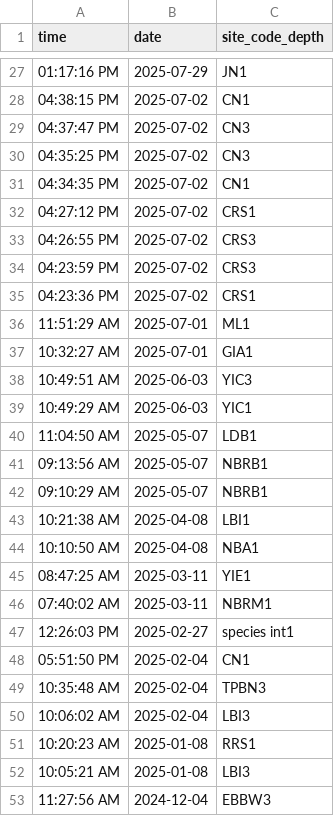
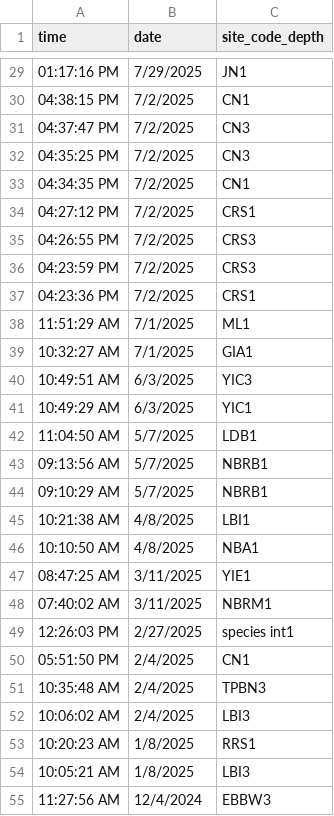
Before and after one commit to molwilson/emc, a CSV file: water_quality/data_outputs/ysi_omitted.csv, drawn as a sheet; only a part is shown, gaps mark what is left out; the diff covers the shown part only.

```diff
--- a/water_quality/data_outputs/ysi_omitted.csv
+++ b/water_quality/data_outputs/ysi_omitted.csv
@@ -27,27 +29,27 @@ time,date,site_code_depth
-01:17:16 PM,2025-07-29,JN1
-04:38:15 PM,2025-07-02,CN1
-04:37:47 PM,2025-07-02,CN3
-04:35:25 PM,2025-07-02,CN3
-04:34:35 PM,2025-07-02,CN1
-04:27:12 PM,2025-07-02,CRS1
-04:26:55 PM,2025-07-02,CRS3
-04:23:59 PM,2025-07-02,CRS3
-04:23:36 PM,2025-07-02,CRS1
-11:51:29 AM,2025-07-01,ML1
-10:32:27 AM,2025-07-01,GIA1
-10:49:51 AM,2025-06-03,YIC3
-10:49:29 AM,2025-06-03,YIC1
-11:04:50 AM,2025-05-07,LDB1
-09:13:56 AM,2025-05-07,NBRB1
-09:10:29 AM,2025-05-07,NBRB1
-10:21:38 AM,2025-04-08,LBI1
-10:10:50 AM,2025-04-08,NBA1
-08:47:25 AM,2025-03-11,YIE1
-07:40:02 AM,2025-03-11,NBRM1
-12:26:03 PM,2025-02-27,species int1
-05:51:50 PM,2025-02-04,CN1
-10:35:48 AM,2025-02-04,TPBN3
-10:06:02 AM,2025-02-04,LBI3
-10:20:23 AM,2025-01-08,RRS1
-10:05:21 AM,2025-01-08,LBI3
-11:27:56 AM,2024-12-04,EBBW3
+01:17:16 PM,7/29/2025,JN1
+04:38:15 PM,7/2/2025,CN1
+04:37:47 PM,7/2/2025,CN3
+04:35:25 PM,7/2/2025,CN3
+04:34:35 PM,7/2/2025,CN1
+04:27:12 PM,7/2/2025,CRS1
+04:26:55 PM,7/2/2025,CRS3
+04:23:59 PM,7/2/2025,CRS3
+04:23:36 PM,7/2/2025,CRS1
+11:51:29 AM,7/1/2025,ML1
+10:32:27 AM,7/1/2025,GIA1
+10:49:51 AM,6/3/2025,YIC3
+10:49:29 AM,6/3/2025,YIC1
+11:04:50 AM,5/7/2025,LDB1
+09:13:56 AM,5/7/2025,NBRB1
+09:10:29 AM,5/7/2025,NBRB1
+10:21:38 AM,4/8/2025,LBI1
+10:10:50 AM,4/8/2025,NBA1
+08:47:25 AM,3/11/2025,YIE1
+07:40:02 AM,3/11/2025,NBRM1
+12:26:03 PM,2/27/2025,species int1
+05:51:50 PM,2/4/2025,CN1
+10:35:48 AM,2/4/2025,TPBN3
+10:06:02 AM,2/4/2025,LBI3
+10:20:23 AM,1/8/2025,RRS1
+10:05:21 AM,1/8/2025,LBI3
+11:27:56 AM,12/4/2024,EBBW3
```
Also changed, not shown: 2 added rows and 64 edited cells elsewhere in this file, 4 other files.
